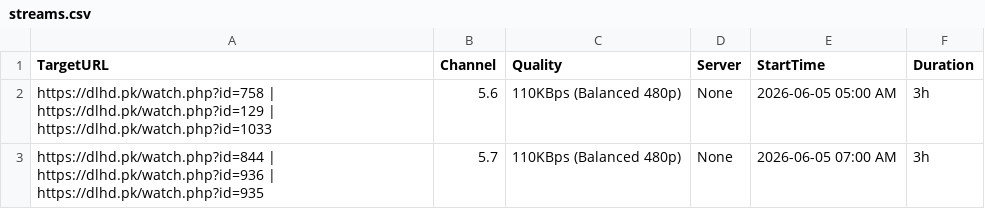
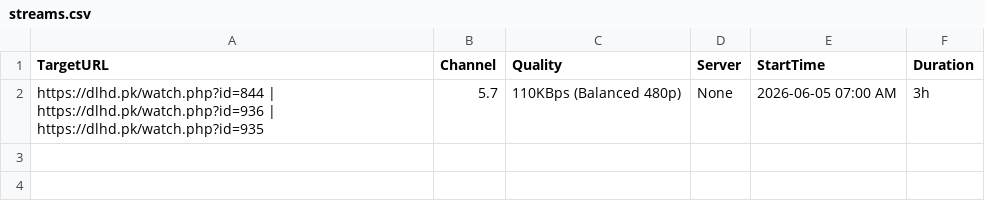
Before and after one commit to siddu5991079-ai/o00000000000bbbbbbbbbbbbbbbssssssssssssssss-automate, a CSV file: streams.csv, drawn as a sheet; the diff names each change by its address in the sheet, - before the commit and + after, or states it on an @@ line.

```diff
--- a/streams.csv
+++ b/streams.csv
-row 2: https://dlhd.pk/watch.php?id=758 | https://dlhd.pk/watch.php?id=129 | https://dlhd.pk/watch.php?id=1033 | 5.6 | 110KBps (Balanced 480p) | None | 2026-06-05 05:00 AM | 3h
```
